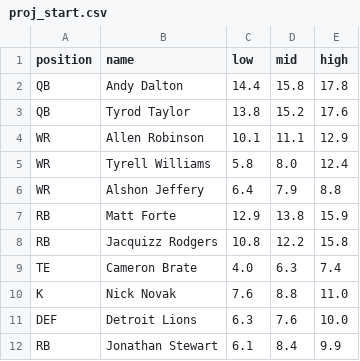
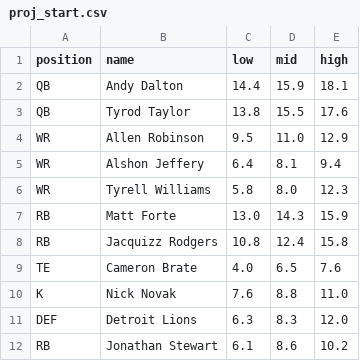
Before and after one commit to maxhumber/fantasy, a CSV file: data/proj_start.csv, drawn as a sheet.

```diff
--- a/data/proj_start.csv
+++ b/data/proj_start.csv
@@ -1,12 +1,12 @@
 position,name,low,mid,high
-QB,Andy Dalton,14.4,15.8,17.8
-QB,Tyrod Taylor,13.8,15.2,17.6
-WR,Allen Robinson,10.1,11.1,12.9
-WR,Tyrell Williams,5.8,8.0,12.4
-WR,Alshon Jeffery,6.4,7.9,8.8
-RB,Matt Forte,12.9,13.8,15.9
-RB,Jacquizz Rodgers,10.8,12.2,15.8
-TE,Cameron Brate,4.0,6.3,7.4
+QB,Andy Dalton,14.4,15.9,18.1
+QB,Tyrod Taylor,13.8,15.5,17.6
+WR,Allen Robinson,9.5,11.0,12.9
+WR,Alshon Jeffery,6.4,8.1,9.4
+WR,Tyrell Williams,5.8,8.0,12.3
+RB,Matt Forte,13.0,14.3,15.9
+RB,Jacquizz Rodgers,10.8,12.4,15.8
+TE,Cameron Brate,4.0,6.5,7.6
 K,Nick Novak,7.6,8.8,11.0
-DEF,Detroit Lions,6.3,7.6,10.0
-RB,Jonathan Stewart,6.1,8.4,9.9
+DEF,Detroit Lions,6.3,8.3,12.0
+RB,Jonathan Stewart,6.1,8.6,10.2
```
Also changed, not shown: data/proj.csv, data/proj_all.csv, 2 other files.
